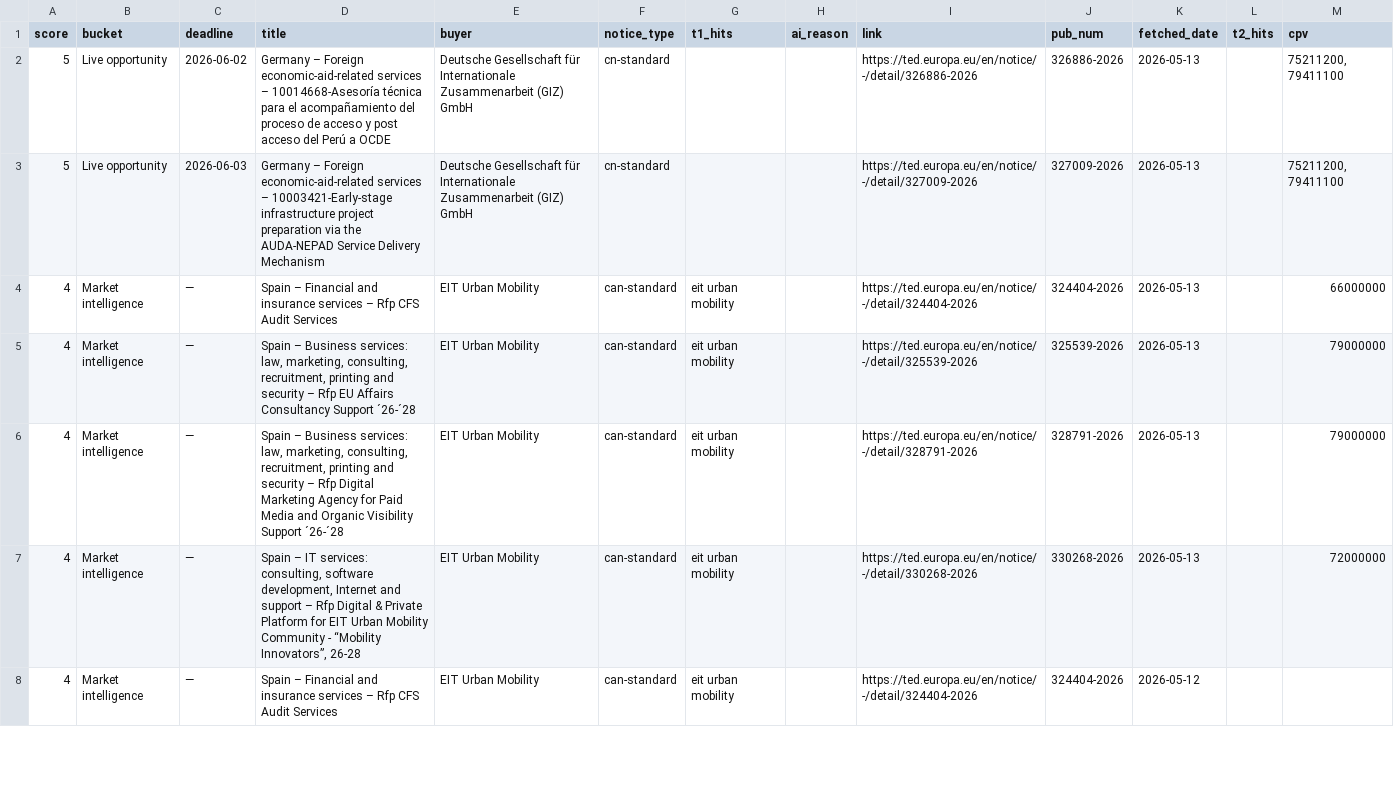
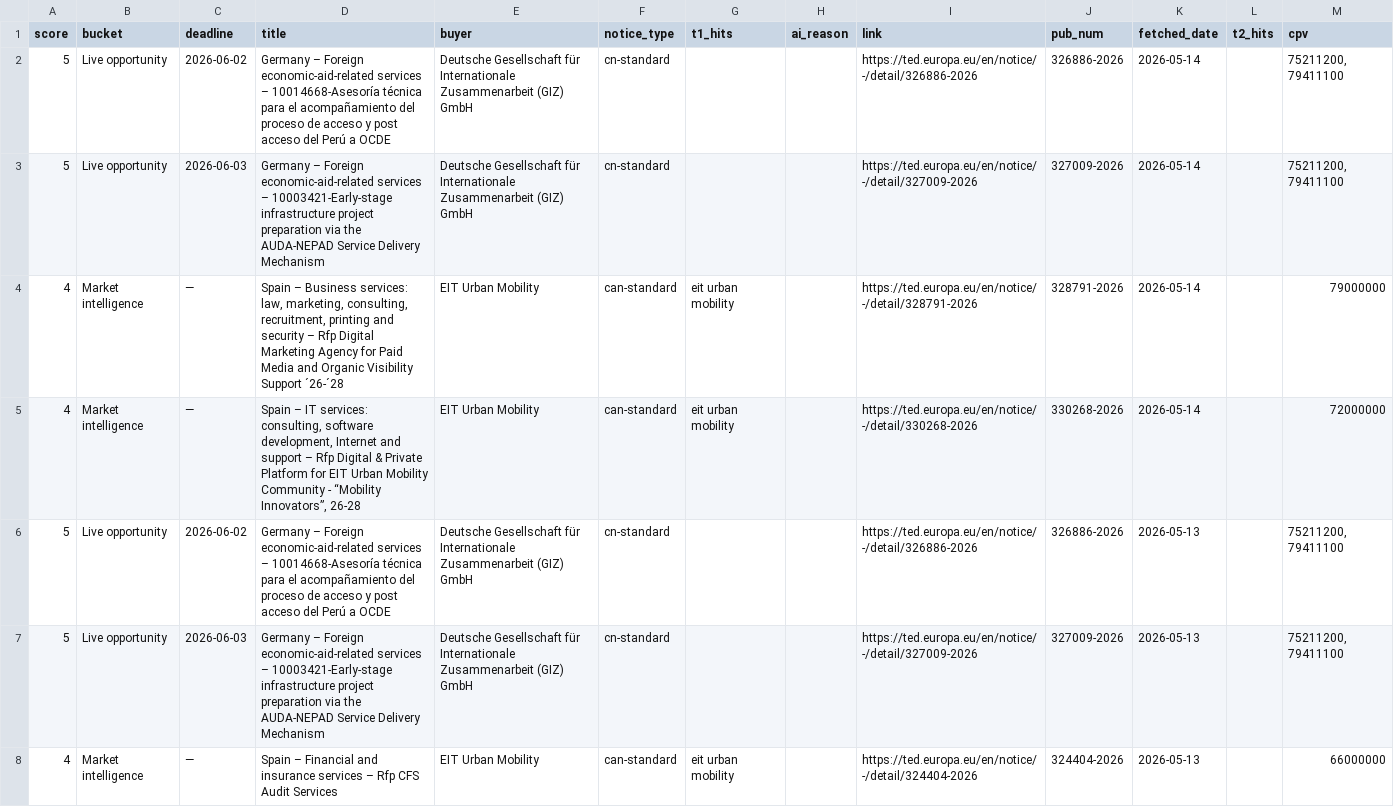
Before and after one commit to petra-rgb/TED-API, a CSV file: ted_results.csv, drawn as a sheet; only a part is shown; the shorter side is filled out with more unchanged rows.

```diff
--- a/ted_results.csv
+++ b/ted_results.csv
@@ -1,2 +1,6 @@
 score,bucket,deadline,title,buyer,notice_type,t1_hits,ai_reason,link,pub_num,fetched_date,t2_hits,cpv
+5,Live opportunity,2026-06-02,Germany – Foreign economic-aid-related services – 10014668-Asesoría técnica para el acompañamiento del proceso de acceso y post acceso del Perú a OCDE,Deutsche Gesellschaft für Internationale Zusammenarbeit (GIZ) GmbH,cn-standard,,,https://ted.europa.eu/en/notice/-/detail/326886-2026,326886-2026,2026-05-14,,"75211200, 79411100"
+5,Live opportunity,2026-06-03,Germany – Foreign economic-aid-related services – 10003421-Early-stage infrastructure project preparation via the AUDA-NEPAD Service Delivery Mechanism,Deutsche Gesellschaft für Internationale Zusammenarbeit (GIZ) GmbH,cn-standard,,,https://ted.europa.eu/en/notice/-/detail/327009-2026,327009-2026,2026-05-14,,"75211200, 79411100"
+4,Market intelligence,—,"Spain – Business services: law, marketing, consulting, recruitment, printing and security – Rfp Digital Marketing Agency for Paid Media and Organic Visibility Support ´26-´28",EIT Urban Mobility,can-standard,eit urban mobility,,https://ted.europa.eu/en/notice/-/detail/328791-2026,328791-2026,2026-05-14,,79000000
+4,Market intelligence,—,"Spain – IT services: consulting, software development, Internet and support – Rfp Digital & Private Platform for EIT Urban Mobility Community - “Mobility Innovators”, 26-28",EIT Urban Mobility,can-standard,eit urban mobility,,https://ted.europa.eu/en/notice/-/detail/330268-2026,330268-2026,2026-05-14,,72000000
 5,Live opportunity,2026-06-02,Germany – Foreign economic-aid-related services – 10014668-Asesoría técnica para el acompañamiento del proceso de acceso y post acceso del Perú a OCDE,Deutsche Gesellschaft für Internationale Zusammenarbeit (GIZ) GmbH,cn-standard,,,https://ted.europa.eu/en/notice/-/detail/326886-2026,326886-2026,2026-05-13,,"75211200, 79411100"
```
